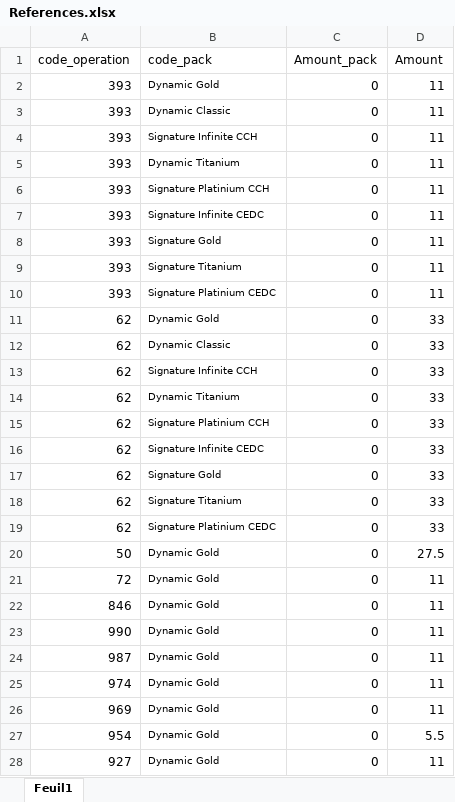
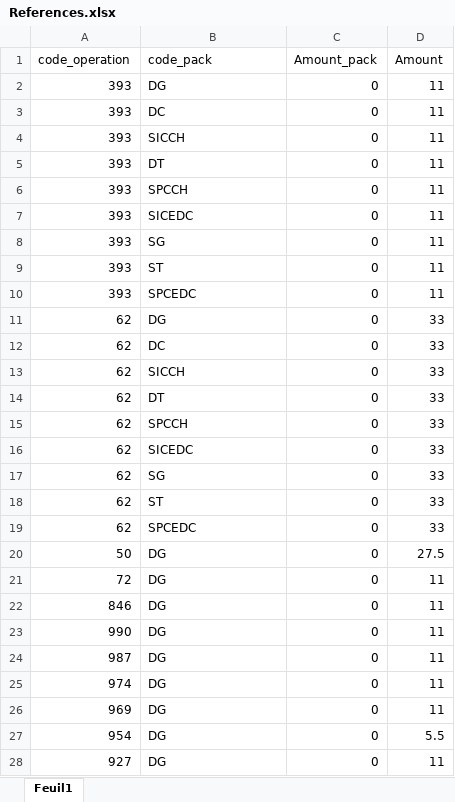
Before and after one commit to AmineBAA/Pricing_Anomaly_Detector, an Excel workbook: References.xlsx, sheet Feuil1, drawn as a sheet; only a part is shown; values as stored, in another font and other column widths than the file's, no borders; the diff covers the shown part only; the diff names each change by its address in the sheet, - before the commit and + after, or states it on an @@ line.

Commit message:
Add files via upload

```diff
--- a/References.xlsx (sheet Feuil1)
+++ b/References.xlsx (sheet Feuil1)
-B2 (code_pack): Dynamic Gold
+B2 (code_pack): DG
@@ B2:B28 text size: larger @@
-B3 (code_pack): Dynamic Classic
+B3 (code_pack): DC
-B4 (code_pack): Signature Infinite CCH
+B4 (code_pack): SICCH
-B5 (code_pack): Dynamic Titanium
+B5 (code_pack): DT
-B6 (code_pack): Signature Platinium CCH
+B6 (code_pack): SPCCH
-B7 (code_pack): Signature Infinite CEDC
+B7 (code_pack): SICEDC
-B8 (code_pack): Signature Gold
+B8 (code_pack): SG
-B9 (code_pack): Signature Titanium
+B9 (code_pack): ST
-B10 (code_pack): Signature Platinium CEDC
+B10 (code_pack): SPCEDC
-B11 (code_pack): Dynamic Gold
+B11 (code_pack): DG
-B12 (code_pack): Dynamic Classic
+B12 (code_pack): DC
-B13 (code_pack): Signature Infinite CCH
+B13 (code_pack): SICCH
-B14 (code_pack): Dynamic Titanium
+B14 (code_pack): DT
-B15 (code_pack): Signature Platinium CCH
+B15 (code_pack): SPCCH
-B16 (code_pack): Signature Infinite CEDC
+B16 (code_pack): SICEDC
-B17 (code_pack): Signature Gold
+B17 (code_pack): SG
-B18 (code_pack): Signature Titanium
+B18 (code_pack): ST
-B19 (code_pack): Signature Platinium CEDC
+B19 (code_pack): SPCEDC
-B20:B28 (code_pack): Dynamic Gold
+B20:B28 (code_pack): DG
```
Also changed, not shown: 525 edited cells and cell formats elsewhere in this sheet.
